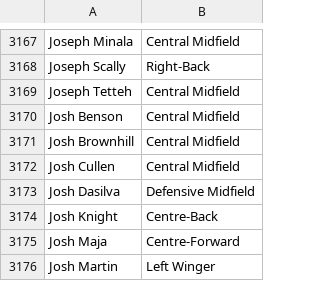
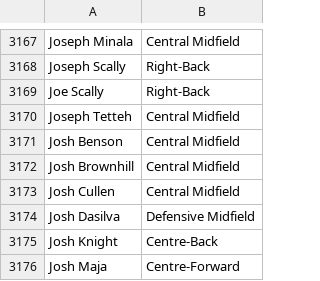
Before and after one commit to griffisben/Soccer-Analyses, a CSV file: TransfermarktPositions-Jase_Ziv83.csv, drawn as a sheet; only a part is shown, gaps mark what is left out; the shorter side is filled out with more unchanged rows; the diff names each change by its address in the sheet, - before the commit and + after, or states it on an @@ line.

```diff
--- a/TransfermarktPositions-Jase_Ziv83.csv
+++ b/TransfermarktPositions-Jase_Ziv83.csv
+row 3169: Joe Scally | Right-Back
```
Also changed, not shown: 2 other files.
